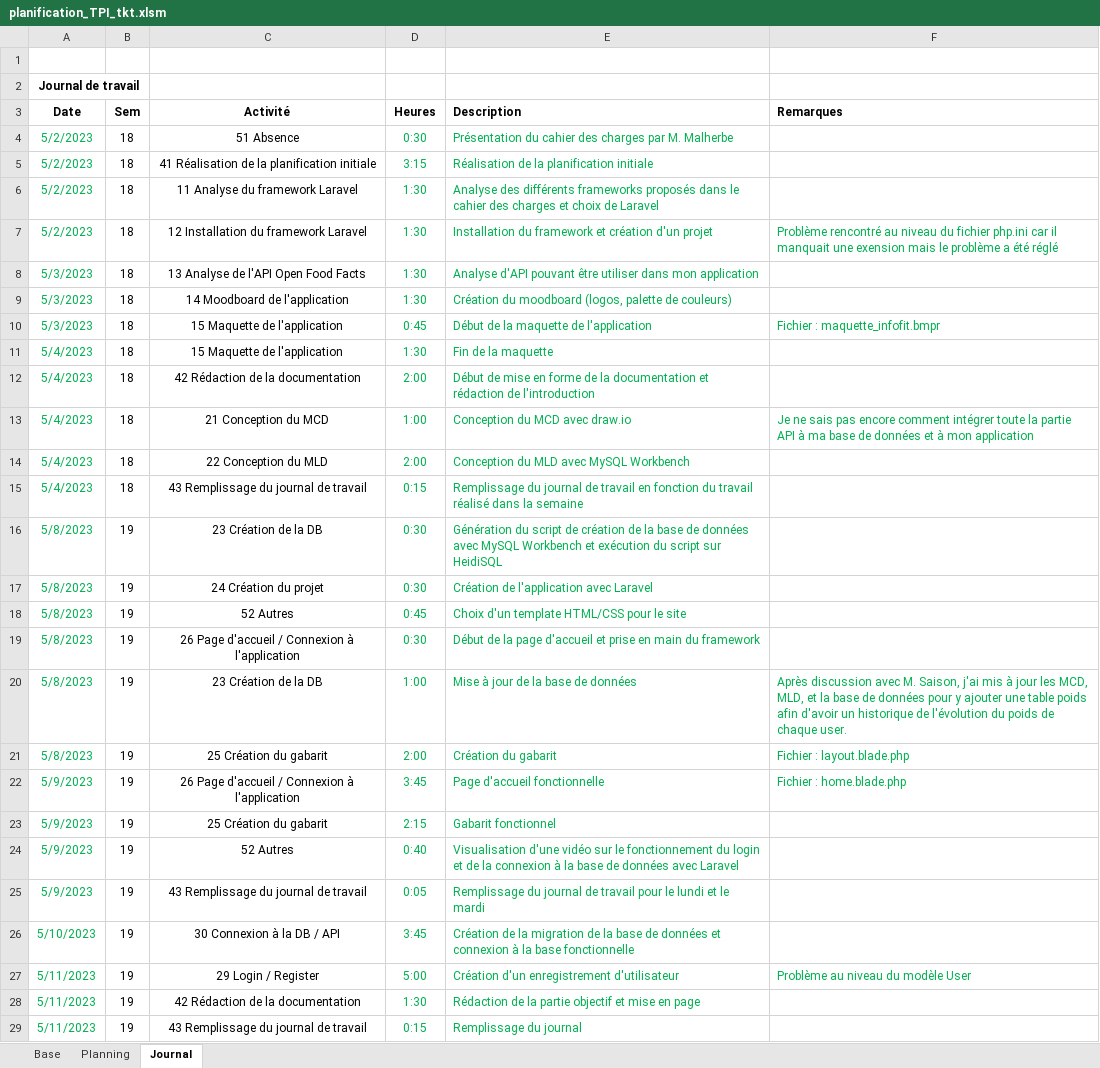
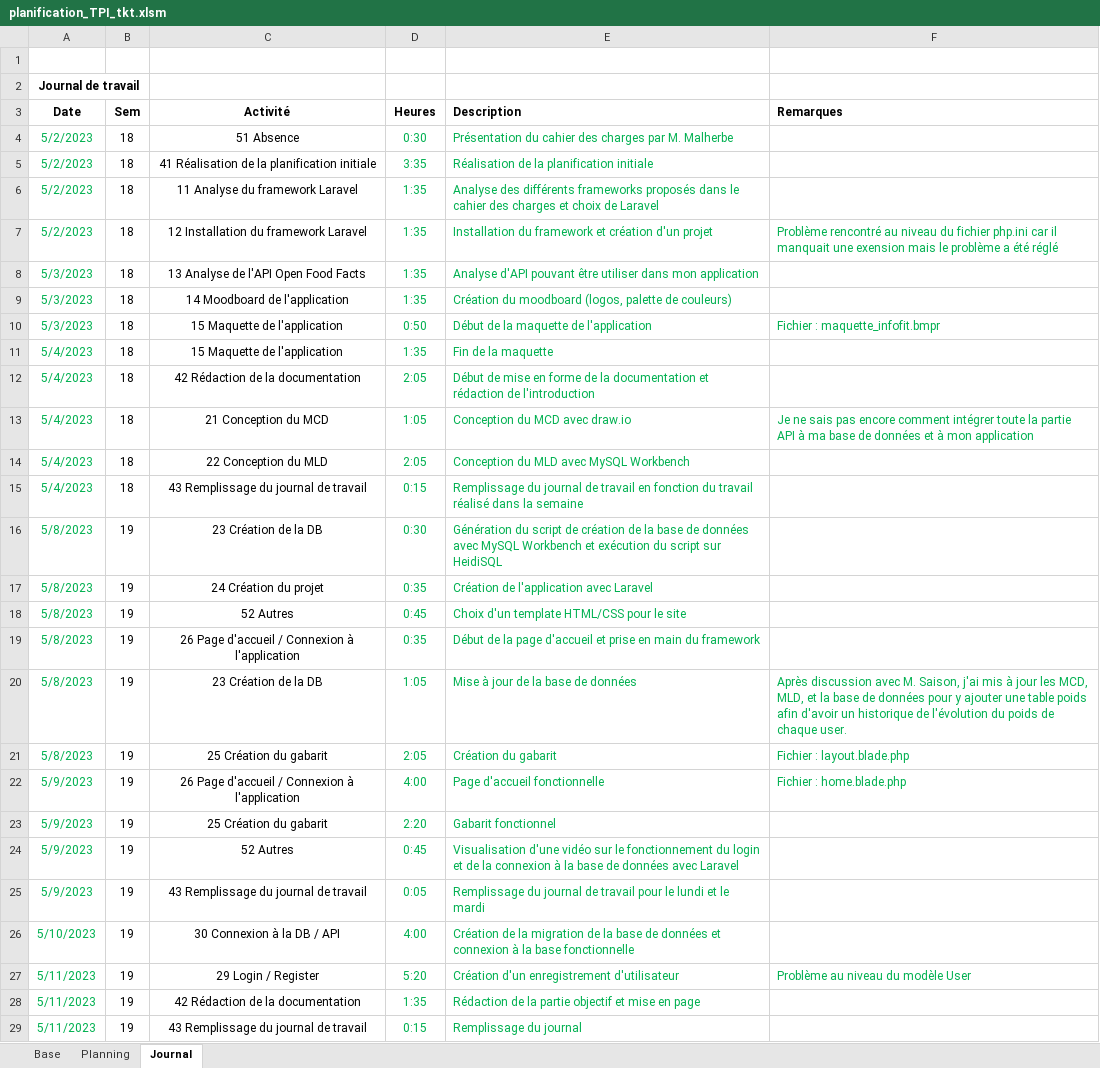
Before and after one commit to ThierryKoetschet/TPI_Thierry_Koetschet, an Excel workbook: planification_TPI_tkt.xlsm, sheet Journal, drawn as a sheet; only a part is shown; values as stored, in another font and other column widths than the file's, no borders; the diff covers the shown part only; the diff names each change by its address in the sheet, - before the commit and + after, or states it on an @@ line.

```diff
--- a/planification_TPI_tkt.xlsm (sheet Journal)
+++ b/planification_TPI_tkt.xlsm (sheet Journal)
-D5 (Heures): 3:15
+D5 (Heures): 3:35
-D6:D9 (Heures): 1:30
+D6:D9 (Heures): 1:35
-D10 (Heures): 0:45
+D10 (Heures): 0:50
-D11 (Heures): 1:30
+D11 (Heures): 1:35
-D12 (Heures): 2:00
+D12 (Heures): 2:05
-D13 (Heures): 1:00
+D13 (Heures): 1:05
-D14 (Heures): 2:00
+D14 (Heures): 2:05
-D17 (Heures): 0:30
+D17 (Heures): 0:35
-D19 (Heures): 0:30
+D19 (Heures): 0:35
-D20 (Heures): 1:00
+D20 (Heures): 1:05
-D21 (Heures): 2:00
+D21 (Heures): 2:05
-D22 (Heures): 3:45
+D22 (Heures): 4:00
-D23 (Heures): 2:15
+D23 (Heures): 2:20
-D24 (Heures): 0:40
+D24 (Heures): 0:45
-D26 (Heures): 3:45
+D26 (Heures): 4:00
-D27 (Heures): 5:00
+D27 (Heures): 5:20
-D28 (Heures): 1:30
+D28 (Heures): 1:35
```
Also changed, not shown: 2 added rows, 2 removed rows and 8 edited cells elsewhere in this sheet, sheet Planning, 2 other files.
